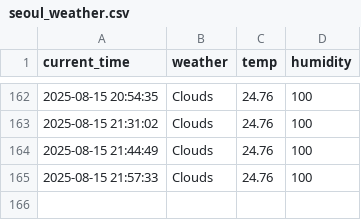
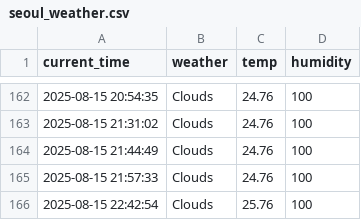
Before and after one commit to juwon1220/weather, a CSV file: seoul_weather.csv, drawn as a sheet; only a part is shown, gaps mark what is left out; the diff names each change by its address in the sheet, - before the commit and + after, or states it on an @@ line.

```diff
--- a/seoul_weather.csv
+++ b/seoul_weather.csv
+row 166: 2025-08-15 22:42:54 | Clouds | 25.76 | 100
```
